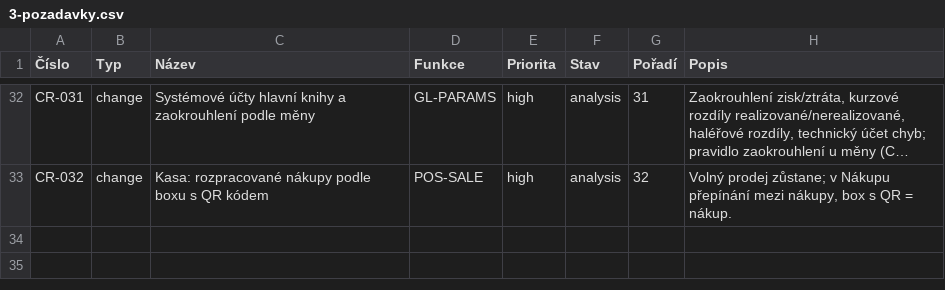
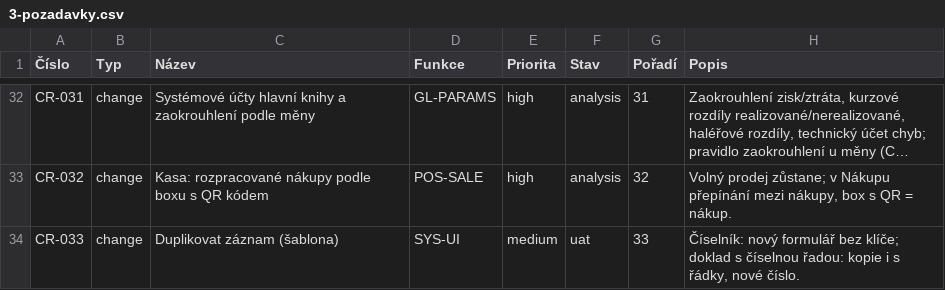
Before and after one commit to bregovic/shanon, a CSV file: docs/qa/3-pozadavky.csv, drawn as a sheet; only a part is shown, gaps mark what is left out; long unchanged cells end in …; the diff names each change by its address in the sheet, - before the commit and + after, or states it on an @@ line.

Commit message:
feat: Duplikovat záznam u všech objektů
- číselník (účet, položka…): nový formulář s hodnotami zdroje bez klíče
- doklad s číselnou řadou: kopie i s řádky, nové číslo; diskuze a historie
  běhů se nekopírují (lines[].copy: false)
- stavy, součty, čísla z řady, obrázky a tajné údaje se nepřenášejí
- evidence: CR-033

```diff
--- a/docs/qa/3-pozadavky.csv
+++ b/docs/qa/3-pozadavky.csv
+row 34: CR-033 | change | Duplikovat záznam (šablona) | SYS-UI | medium | uat | 33 | Číselník: nový formulář bez klíče; doklad s číselnou řadou: kopie i s řádky, nové číslo.
```
Also changed, not shown: 11 other files.
